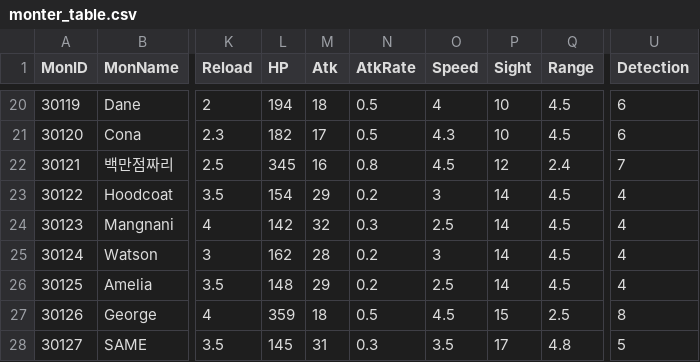
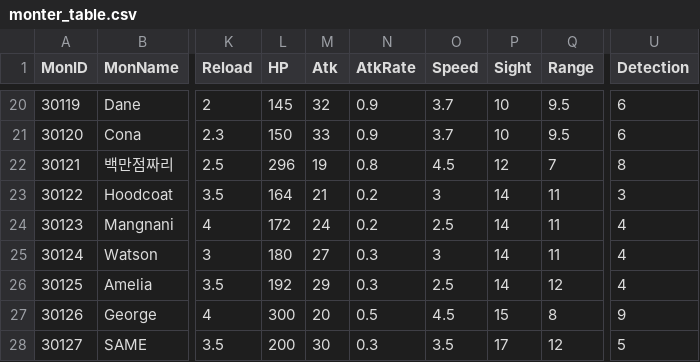
Before and after one commit to rockdo4/Underground_Gamers, a CSV file: Underground_Gamers/Assets/Lobby Scene Assets/Resources/CSV/monter_table.csv, drawn as a sheet; only a part is shown, gaps mark what is left out; the diff covers the shown part only; the diff names each change by its address in the sheet, - before the commit and + after, or states it on an @@ line.

```diff
--- a/Underground_Gamers/Assets/Lobby Scene Assets/Resources/CSV/monter_table.csv
+++ b/Underground_Gamers/Assets/Lobby Scene Assets/Resources/CSV/monter_table.csv
-L20 (HP): 194
+L20 (HP): 145
-M20 (Atk): 18
+M20 (Atk): 32
-N20:N21 (AtkRate): 0.5
+N20:N21 (AtkRate): 0.9
-O20 (Speed): 4
+O20 (Speed): 3.7
-Q20:Q21 (Range): 4.5
+Q20:Q21 (Range): 9.5
-L21 (HP): 182
+L21 (HP): 150
-M21 (Atk): 17
+M21 (Atk): 33
-O21 (Speed): 4.3
+O21 (Speed): 3.7
-L22 (HP): 345
+L22 (HP): 296
-M22 (Atk): 16
+M22 (Atk): 19
-Q22 (Range): 2.4
+Q22 (Range): 7
-U22 (Detection): 7
+U22 (Detection): 8
-L23 (HP): 154
+L23 (HP): 164
-M23 (Atk): 29
+M23 (Atk): 21
-Q23:Q25 (Range): 4.5
+Q23:Q25 (Range): 11
-U23 (Detection): 4
+U23 (Detection): 3
-L24 (HP): 142
+L24 (HP): 172
-M24 (Atk): 32
+M24 (Atk): 24
-N24 (AtkRate): 0.3
+N24 (AtkRate): 0.2
-L25 (HP): 162
+L25 (HP): 180
-M25 (Atk): 28
+M25 (Atk): 27
-N25:N26 (AtkRate): 0.2
+N25:N26 (AtkRate): 0.3
-L26 (HP): 148
+L26 (HP): 192
-Q26 (Range): 4.5
+Q26 (Range): 12
-L27 (HP): 359
+L27 (HP): 300
-M27 (Atk): 18
+M27 (Atk): 20
-Q27 (Range): 2.5
+Q27 (Range): 8
-U27 (Detection): 8
+U27 (Detection): 9
-L28 (HP): 145
+L28 (HP): 200
-M28 (Atk): 31
+M28 (Atk): 30
-Q28 (Range): 4.8
+Q28 (Range): 12
```
Also changed, not shown: 114 edited cells elsewhere in this file, 2 other files.
